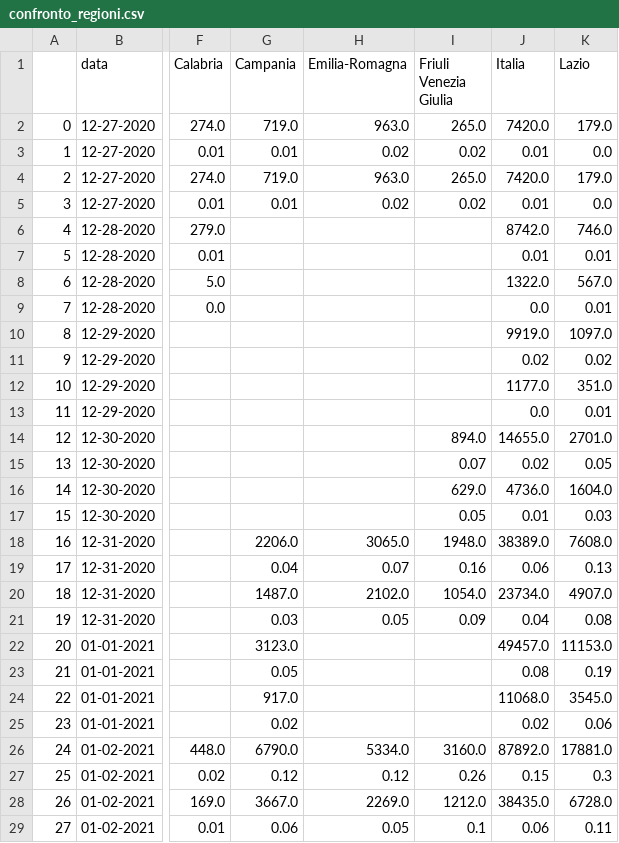
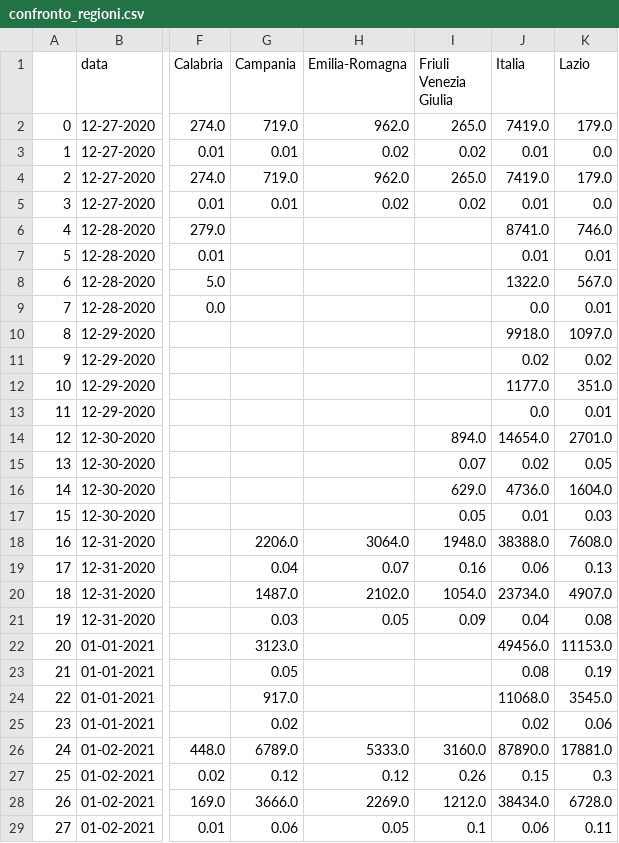
Before and after one commit to vincnardelli/covstat, a CSV file: data/confronto_regioni.csv, drawn as a sheet; only a part is shown, gaps mark what is left out; the diff covers the shown part only; the diff names each change by its address in the sheet, - before the commit and + after, or states it on an @@ line.

```diff
--- a/data/confronto_regioni.csv
+++ b/data/confronto_regioni.csv
-H2 (Emilia-Romagna): 963.0
+H2 (Emilia-Romagna): 962.0
-J2 (Italia): 7420.0
+J2 (Italia): 7419.0
-H4 (Emilia-Romagna): 963.0
+H4 (Emilia-Romagna): 962.0
-J4 (Italia): 7420.0
+J4 (Italia): 7419.0
-J6 (Italia): 8742.0
+J6 (Italia): 8741.0
-J10 (Italia): 9919.0
+J10 (Italia): 9918.0
-J14 (Italia): 14655.0
+J14 (Italia): 14654.0
-H18 (Emilia-Romagna): 3065.0
+H18 (Emilia-Romagna): 3064.0
-J18 (Italia): 38389.0
+J18 (Italia): 38388.0
-J22 (Italia): 49457.0
+J22 (Italia): 49456.0
-G26 (Campania): 6790.0
+G26 (Campania): 6789.0
-H26 (Emilia-Romagna): 5334.0
+H26 (Emilia-Romagna): 5333.0
-J26 (Italia): 87892.0
+J26 (Italia): 87890.0
-G28 (Campania): 3667.0
+G28 (Campania): 3666.0
-J28 (Italia): 38435.0
+J28 (Italia): 38434.0
```
Also changed, not shown: 154 edited cells elsewhere in this file, data/confronto_regioni_totale.csv, data/regioni.csv, 7 other files.
